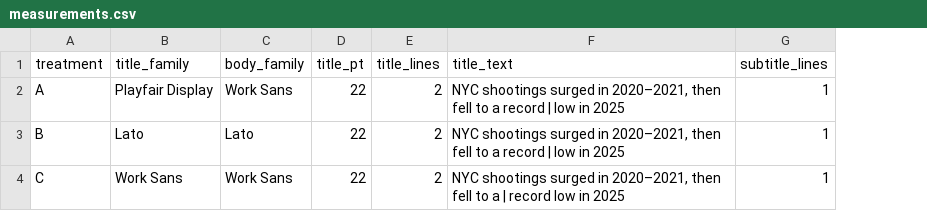
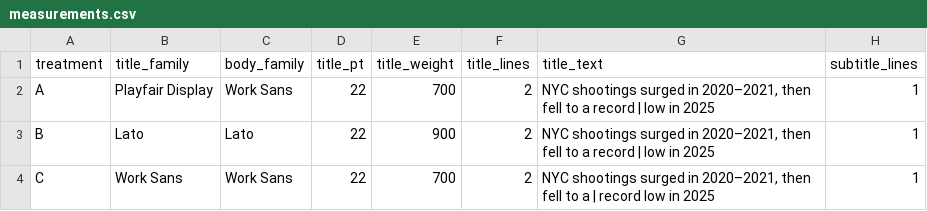
Before and after one commit to mtsinganis/the-data-decoded-visualizations, a CSV file: visuals/2026-10-nyc-shootings/typography-comparison/measurements.csv, drawn as a sheet; only a part is shown; the diff names each change by its address in the sheet, - before the commit and + after, or states it on an @@ line.

Commit message:
Trial Lato Black title in NYC typography option B

```diff
--- a/visuals/2026-10-nyc-shootings/typography-comparison/measurements.csv
+++ b/visuals/2026-10-nyc-shootings/typography-comparison/measurements.csv
+column E (title_weight), rows 2-4: 700 | 900 | 700
```
Also changed, not shown: 10 other files.
